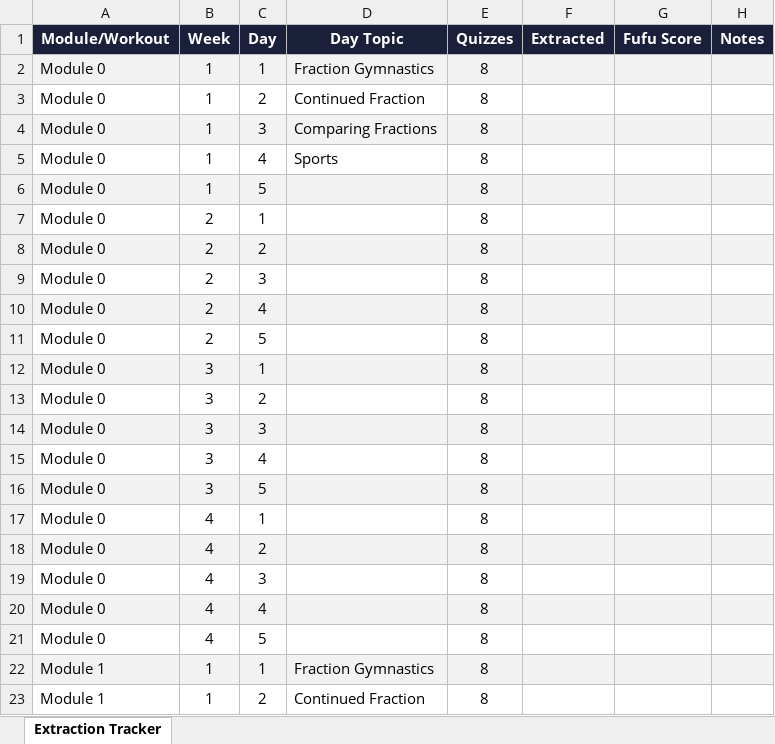
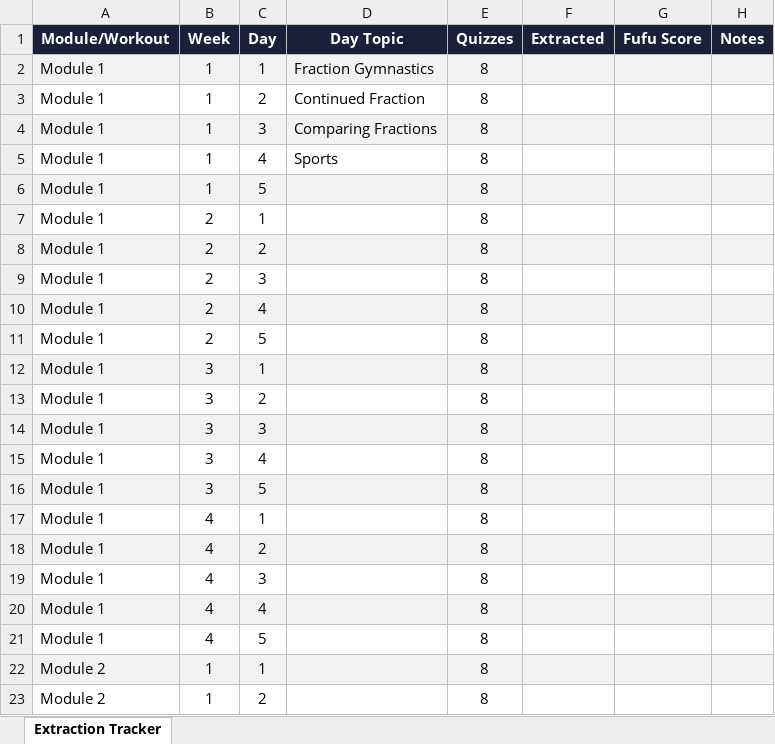
Before and after one commit to grrarr/fufu-daily-challenges, an Excel workbook: extraction-tracker.xlsx, sheet Extraction Tracker, drawn as a sheet; only a part is shown; the shorter side is filled out with more unchanged rows; values as stored, in another font and other column widths than the file's, no borders; the diff names each change by its address in the sheet, - before the commit and + after, or states it on an @@ line.

```diff
--- a/extraction-tracker.xlsx (sheet Extraction Tracker)
+++ b/extraction-tracker.xlsx (sheet Extraction Tracker)
-row 2: Module 0 | 1 | 1 | Fraction Gymnastics | 8
-row 3: Module 0 | 1 | 2 | Continued Fraction | 8
-row 4: Module 0 | 1 | 3 | Comparing Fractions | 8
-row 5: Module 0 | 1 | 4 | Sports | 8
-row 6: Module 0 | 1 | 5 |  | 8
-row 7: Module 0 | 2 | 1 |  | 8
-row 8: Module 0 | 2 | 2 |  | 8
-row 9: Module 0 | 2 | 3 |  | 8
-row 10: Module 0 | 2 | 4 |  | 8
-row 11: Module 0 | 2 | 5 |  | 8
-row 12: Module 0 | 3 | 1 |  | 8
-row 13: Module 0 | 3 | 2 |  | 8
-row 14: Module 0 | 3 | 3 |  | 8
-row 15: Module 0 | 3 | 4 |  | 8
-row 16: Module 0 | 3 | 5 |  | 8
-row 17: Module 0 | 4 | 1 |  | 8
-row 18: Module 0 | 4 | 2 |  | 8
-row 19: Module 0 | 4 | 3 |  | 8
-row 20: Module 0 | 4 | 4 |  | 8
-row 21: Module 0 | 4 | 5 |  | 8
```
